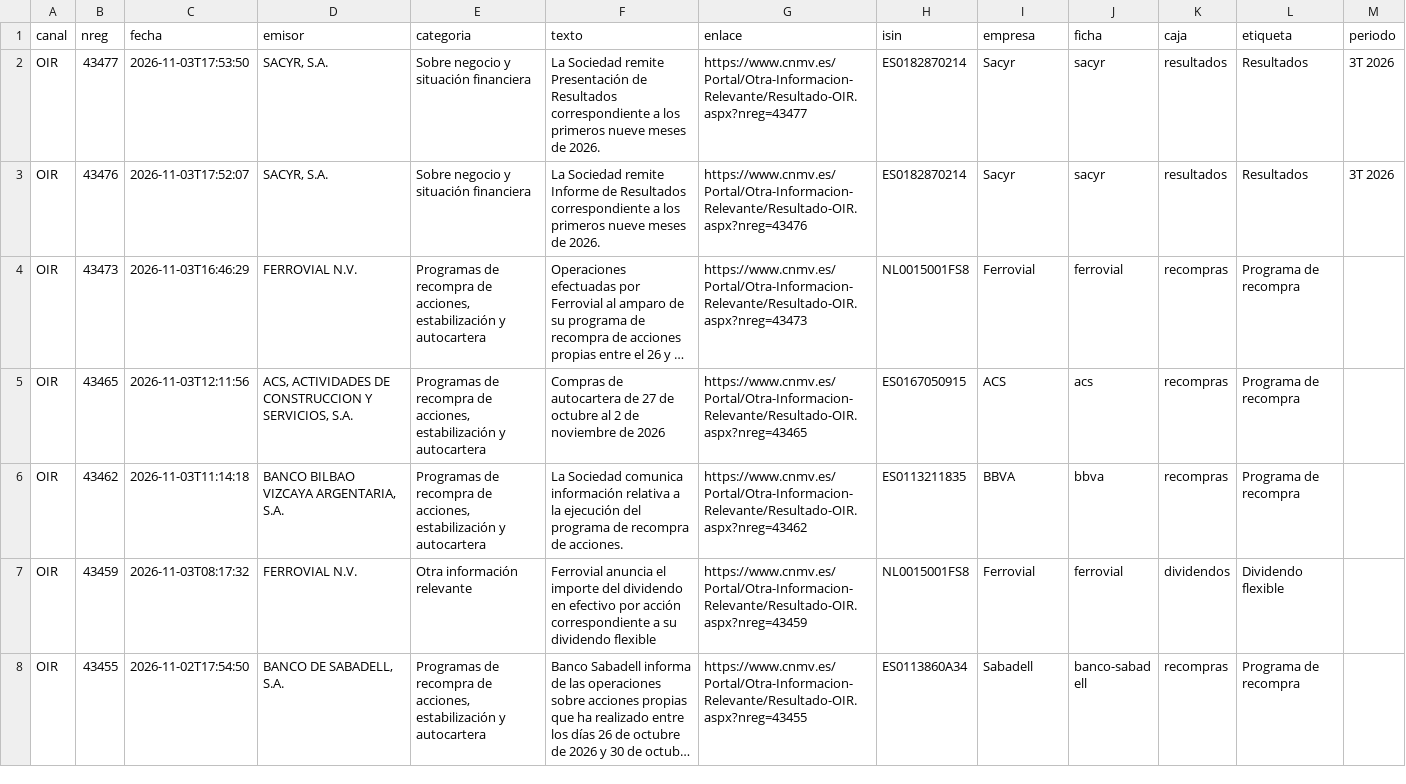
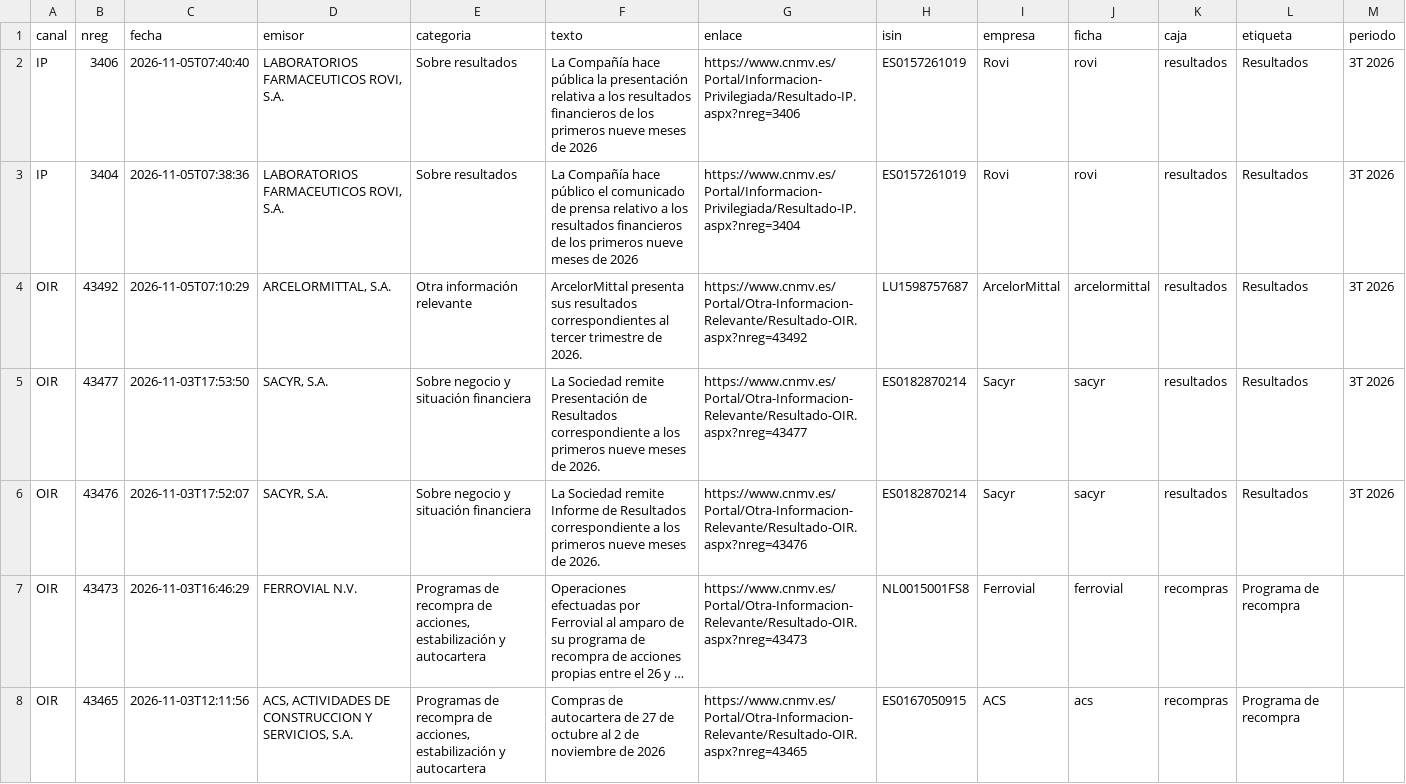
Before and after one commit to elespeculador-datos/ifg, a CSV file: docs/cnmv/datos/ibex35.csv, drawn as a sheet; only a part is shown; the shorter side is filled out with more unchanged rows; long unchanged cells end in …; rows hold the shown columns only; the diff names each change by its address in the sheet, - before the commit and + after, or states it on an @@ line.

```diff
--- a/docs/cnmv/datos/ibex35.csv
+++ b/docs/cnmv/datos/ibex35.csv
+row 2: IP | 3406 | 2026-11-05T07:40:40 | LABORATORIOS FARMACEUTICOS ROVI, S.A. | Sobre resultados | La Compañía hace pública la presentación relativa a los resultados financieros de los primeros nueve meses de 2026 | https://www.cnmv.es/Portal/Informacion-Privilegiada/Resultado-IP.aspx?nreg=3406 | ES0157261019 | Rovi | rovi | resultados | Resultados | 3T 2026
+row 3: IP | 3404 | 2026-11-05T07:38:36 | LABORATORIOS FARMACEUTICOS ROVI, S.A. | Sobre resultados | La Compañía hace público el comunicado de prensa relativo a los resultados financieros de los primeros nueve meses de 2026 | https://www.cnmv.es/Portal/Informacion-Privilegiada/Resultado-IP.aspx?nreg=3404 | ES0157261019 | Rovi | rovi | resultados | Resultados | 3T 2026
+row 4: OIR | 43492 | 2026-11-05T07:10:29 | ARCELORMITTAL, S.A. | Otra información relevante | ArcelorMittal presenta sus resultados correspondientes al tercer trimestre de 2026. | https://www.cnmv.es/Portal/Otra-Informacion-Relevante/Resultado-OIR.aspx?nreg=43492 | LU1598757687 | ArcelorMittal | arcelormittal | resultados | Resultados | 3T 2026
```
Also changed, not shown: docs/cnmv/datos/comunicados.csv, 43 other files.
